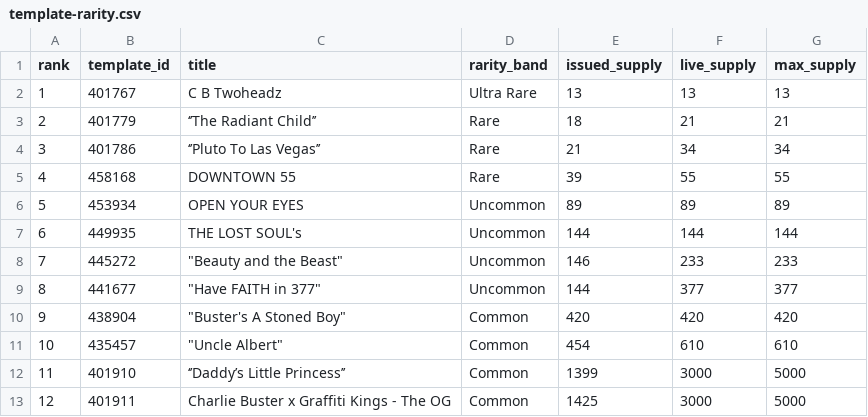
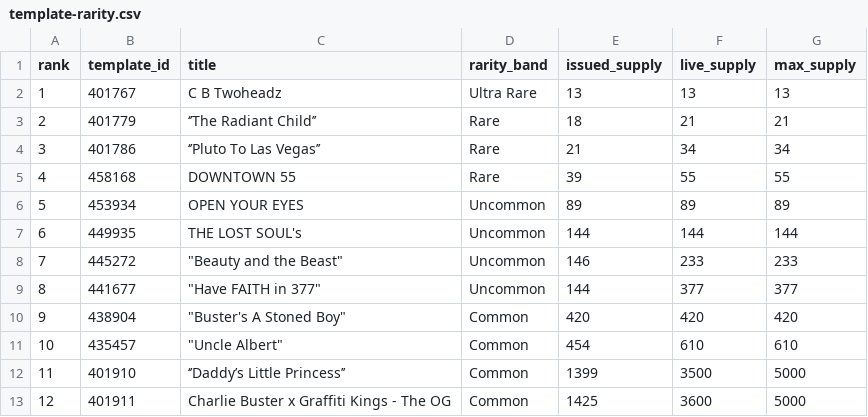
Before and after one commit to Crypto-Moonboys/Crypto-Moonboys.github.io, a CSV file: data/noballgamess/template-rarity.csv, drawn as a sheet.

```diff
--- a/data/noballgamess/template-rarity.csv
+++ b/data/noballgamess/template-rarity.csv
@@ -11,3 +11,3 @@ rank,template_id,title,rarity_band,issued_supply,live_supply,max_supply
 10,435457,"""Uncle Albert""",Common,454,610,610
-11,401910,‘’Daddy’s Little Princess’’,Common,1399,3000,5000
-12,401911,Charlie Buster x Graffiti Kings - The OG,Common,1425,3000,5000
+11,401910,‘’Daddy’s Little Princess’’,Common,1399,3500,5000
+12,401911,Charlie Buster x Graffiti Kings - The OG,Common,1425,3600,5000
```
Also changed, not shown: 32 other files.
